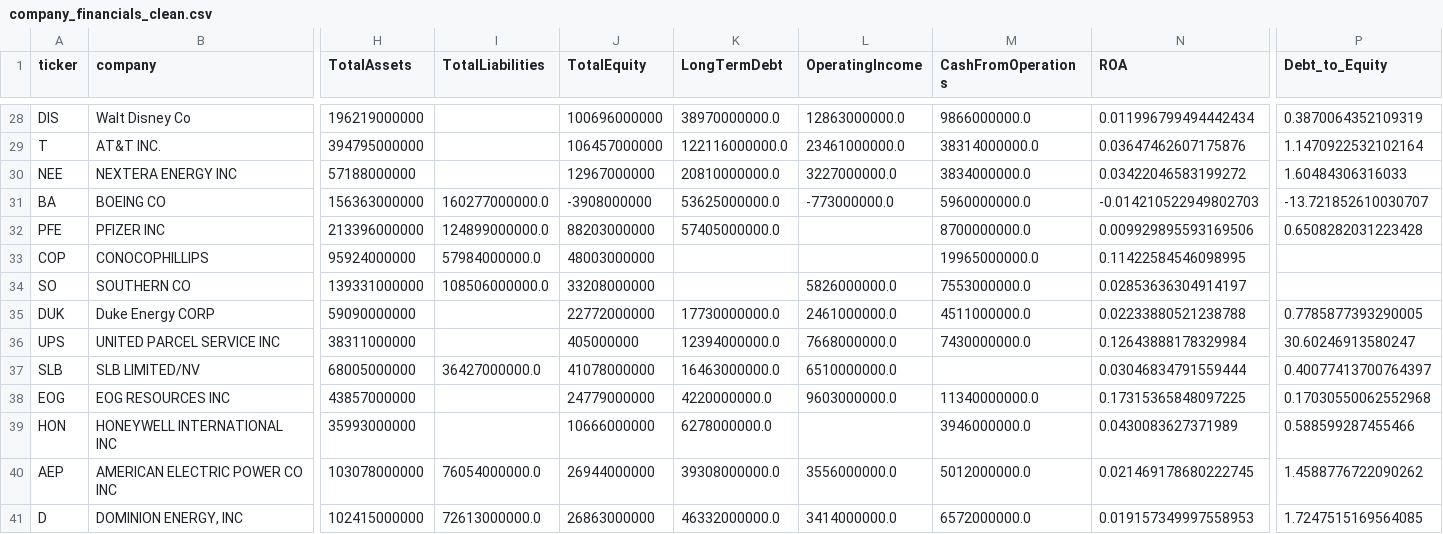
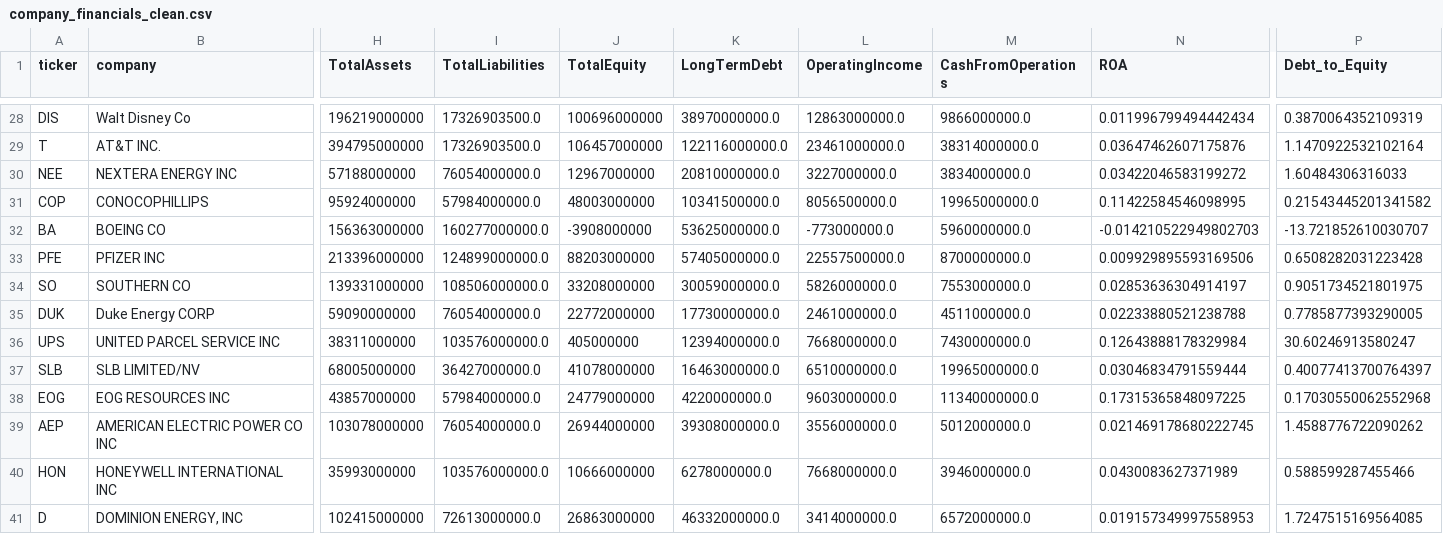
Before and after one commit to EbubeAnozie/quant-ML-project, a CSV file: data/clean/company_financials_clean.csv, drawn as a sheet; only a part is shown, gaps mark what is left out; removed rows and columns are numbered as before the commit, all else as after; rows hold the shown columns only; the diff covers the shown part only; the diff names each change by its address in the sheet, - before the commit and + after, or states it on an @@ line.

```diff
--- a/data/clean/company_financials_clean.csv
+++ b/data/clean/company_financials_clean.csv
-I28:I29 (TotalLiabilities): (empty)
+I28:I29 (TotalLiabilities): 17326903500.0
-I30 (TotalLiabilities): (empty)
+I30 (TotalLiabilities): 76054000000.0
+row 31: COP | CONOCOPHILLIPS | 95924000000 | 57984000000.0 | 48003000000 | 10341500000.0 | 8056500000.0 | 19965000000.0 | 0.11422584546098995 | 0.21543445201341582
-L33 (OperatingIncome): (empty)
+L33 (OperatingIncome): 22557500000.0
-row 33: COP | CONOCOPHILLIPS | 95924000000 | 57984000000.0 | 48003000000 |  |  | 19965000000.0 | 0.11422584546098995
-K34 (LongTermDebt): (empty)
+K34 (LongTermDebt): 30059000000.0
-P34 (Debt_to_Equity): (empty)
+P34 (Debt_to_Equity): 0.9051734521801975
-I35 (TotalLiabilities): (empty)
+I35 (TotalLiabilities): 76054000000.0
-I36 (TotalLiabilities): (empty)
+I36 (TotalLiabilities): 103576000000.0
-M37 (CashFromOperations): (empty)
+M37 (CashFromOperations): 19965000000.0
-I38 (TotalLiabilities): (empty)
+I38 (TotalLiabilities): 57984000000.0
-row 39: HON | HONEYWELL INTERNATIONAL INC | 35993000000 |  | 10666000000 | 6278000000.0 |  | 3946000000.0 | 0.0430083627371989 | 0.588599287455466
+row 40: HON | HONEYWELL INTERNATIONAL INC | 35993000000 | 103576000000.0 | 10666000000 | 6278000000.0 | 7668000000.0 | 3946000000.0 | 0.0430083627371989 | 0.588599287455466
```
Also changed, not shown: 2 added rows, 2 removed rows, 1 moved row and 26 edited cells elsewhere in this file, data/raw/company_financials_raw.csv, 8 other files.
